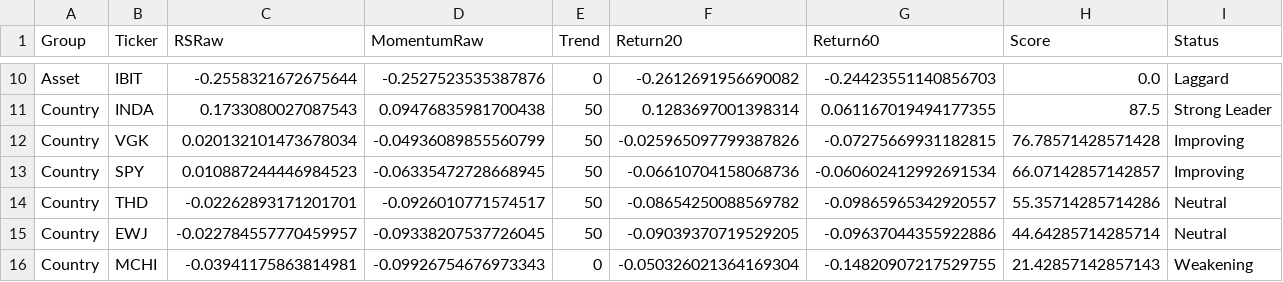
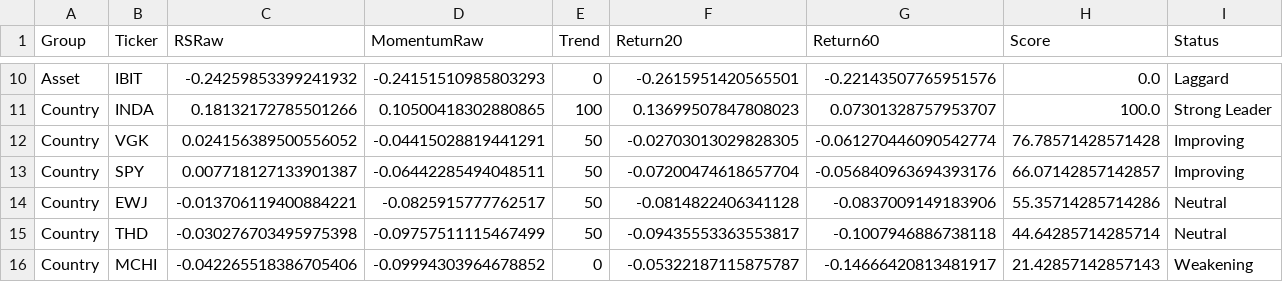
Before and after one commit to Tawfoofoo/global-allocation-dashboard, a CSV file: data/latest_rotation.csv, drawn as a sheet; only a part is shown, gaps mark what is left out; removed rows and columns are numbered as before the commit, all else as after; the diff covers the shown part only; the diff names each change by its address in the sheet, - before the commit and + after, or states it on an @@ line.

```diff
--- a/data/latest_rotation.csv
+++ b/data/latest_rotation.csv
-C10 (RSRaw): -0.2558321672675644
+C10 (RSRaw): -0.24259853399241932
-D10 (MomentumRaw): -0.2527523535387876
+D10 (MomentumRaw): -0.24151510985803293
-F10 (Return20): -0.2612691956690082
+F10 (Return20): -0.2615951420565501
-G10 (Return60): -0.24423551140856703
+G10 (Return60): -0.22143507765951576
-C11 (RSRaw): 0.1733080027087543
+C11 (RSRaw): 0.18132172785501266
-D11 (MomentumRaw): 0.09476835981700438
+D11 (MomentumRaw): 0.10500418302880865
-E11 (Trend): 50
+E11 (Trend): 100
-F11 (Return20): 0.1283697001398314
+F11 (Return20): 0.13699507847808023
-G11 (Return60): 0.061167019494177355
+G11 (Return60): 0.07301328757953707
-H11 (Score): 87.5
+H11 (Score): 100.0
-C12 (RSRaw): 0.020132101473678034
+C12 (RSRaw): 0.024156389500556052
-D12 (MomentumRaw): -0.04936089855560799
+D12 (MomentumRaw): -0.04415028819441291
-F12 (Return20): -0.025965097799387826
+F12 (Return20): -0.02703013029828305
-G12 (Return60): -0.07275669931182815
+G12 (Return60): -0.061270446090542774
-C13 (RSRaw): 0.010887244446984523
+C13 (RSRaw): 0.007718127133901387
-D13 (MomentumRaw): -0.06335472728668945
+D13 (MomentumRaw): -0.06442285494048511
-F13 (Return20): -0.06610704158068736
+F13 (Return20): -0.07200474618657704
-G13 (Return60): -0.060602412992691534
+G13 (Return60): -0.056840963694393176
-row 14: Country | THD | -0.02262893171201701 | -0.0926010771574517 | 50 | -0.08654250088569782 | -0.09865965342920557 | 55.35714285714286 | Neutral
-C14 (RSRaw): -0.022784557770459957
+C14 (RSRaw): -0.013706119400884221
-D14 (MomentumRaw): -0.09338207537726045
+D14 (MomentumRaw): -0.0825915777762517
-F14 (Return20): -0.09039370719529205
+F14 (Return20): -0.0814822406341128
-G14 (Return60): -0.09637044355922886
+G14 (Return60): -0.0837009149183906
-H14 (Score): 44.64285714285714
+H14 (Score): 55.35714285714286
+row 15: Country | THD | -0.030276703495975398 | -0.09757511115467499 | 50 | -0.09435553363553817 | -0.1007946886738118 | 44.64285714285714 | Neutral
-C16 (RSRaw): -0.03941175863814981
+C16 (RSRaw): -0.042265518386705406
-D16 (MomentumRaw): -0.09926754676973343
+D16 (MomentumRaw): -0.09994303964678852
-F16 (Return20): -0.050326021364169304
+F16 (Return20): -0.05322187115875787
-G16 (Return60): -0.14820907217529755
+G16 (Return60): -0.14666420813481917
```
Also changed, not shown: 2 added rows, 2 removed rows and 83 edited cells elsewhere in this file.
